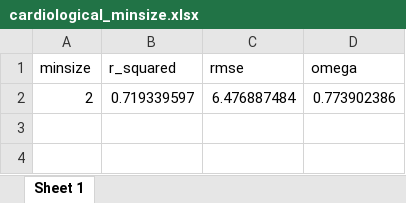
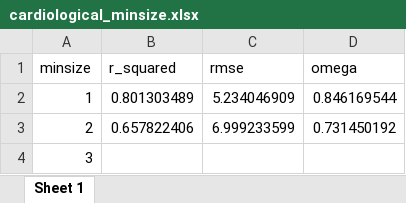
Before and after one commit to Afr063426/symbolic_hist_tr333s, an Excel workbook: res/cardiological_minsize.xlsx, sheet Sheet 1, drawn as a sheet; values as stored, in another font and other column widths than the file's, no borders; removed rows and columns are numbered as before the commit, all else as after; the diff names each change by its address in the sheet, - before the commit and + after, or states it on an @@ line.

```diff
--- a/res/cardiological_minsize.xlsx (sheet Sheet 1)
+++ b/res/cardiological_minsize.xlsx (sheet Sheet 1)
-row 2: 2 | 0.719339597 | 6.476887484 | 0.773902386
+row 2: 1 | 0.801303489 | 5.234046909 | 0.846169544
+row 3: 2 | 0.657822406 | 6.999233599 | 0.731450192
+row 4: 3
```
Also changed, not shown: res/ozono_minsize.xlsx, 7 other files.
